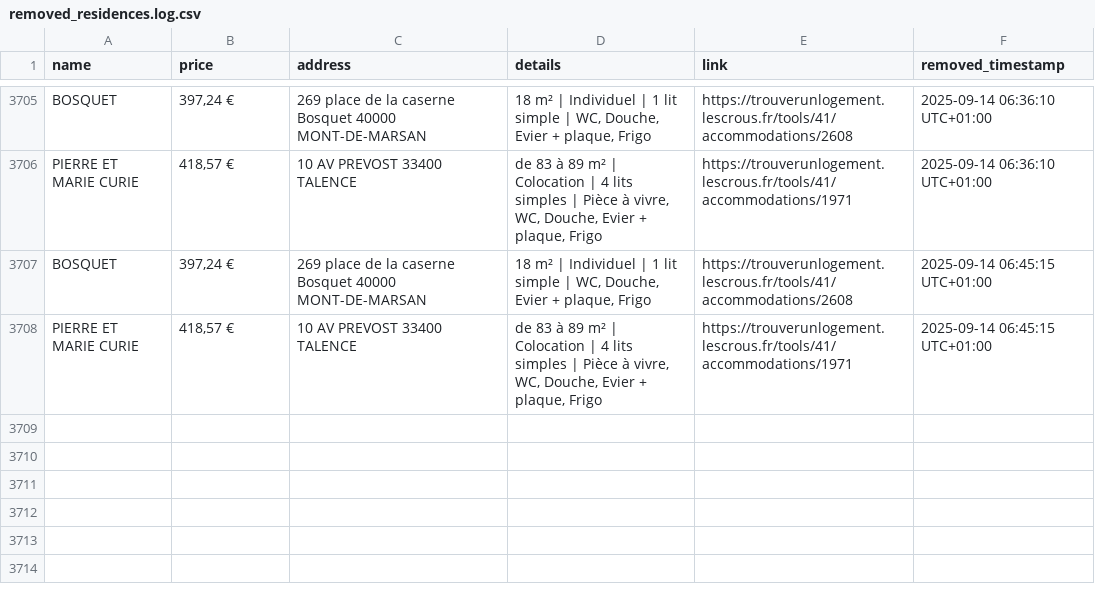
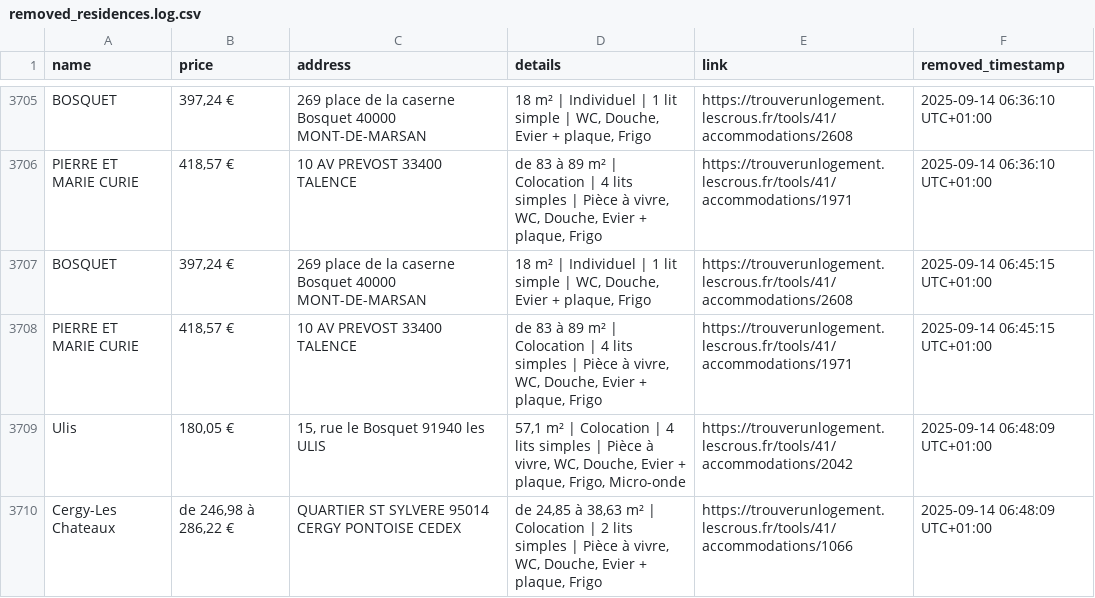
Before and after one commit to jabrane-me/crous-bot-notifier, a CSV file: removed_residences.log.csv, drawn as a sheet; only a part is shown, gaps mark what is left out.

```diff
--- a/removed_residences.log.csv
+++ b/removed_residences.log.csv
@@ -3708 +3708,3 @@ BOSQUET,"397,24 €",269 place de la caserne Bosquet 40000 MONT-DE-MARSAN,"18 m
 PIERRE ET MARIE CURIE,"418,57 €",10 AV PREVOST 33400 TALENCE,"de 83 à 89 m² | Colocation | 4 lits simples | Pièce à vivre, WC, Douche, Evier + plaque, Frigo",https://trouverunlogement.lescrous.fr/tools/41/accommodations/1971,2025-09-14 06:45:15 UTC+01:00
+Ulis,"180,05 €","15, rue le Bosquet 91940 les ULIS","57,1 m² | Colocation | 4 lits simples | Pièce à vivre, WC, Douche, Evier + plaque, Frigo, Micro-onde",https://trouverunlogement.lescrous.fr/tools/41/accommodations/2042,2025-09-14 06:48:09 UTC+01:00
+Cergy-Les Chateaux,"de 246,98 à 286,22 €",QUARTIER ST SYLVERE 95014 CERGY PONTOISE CEDEX,"de 24,85 à 38,63 m² | Colocation | 2 lits simples | Pièce à vivre, WC, Douche, Evier + plaque, Frigo",https://trouverunlogement.lescrous.fr/tools/41/accommodations/1066,2025-09-14 06:48:09 UTC+01:00
```
Also changed, not shown: available_residences.csv, 1 other file.
